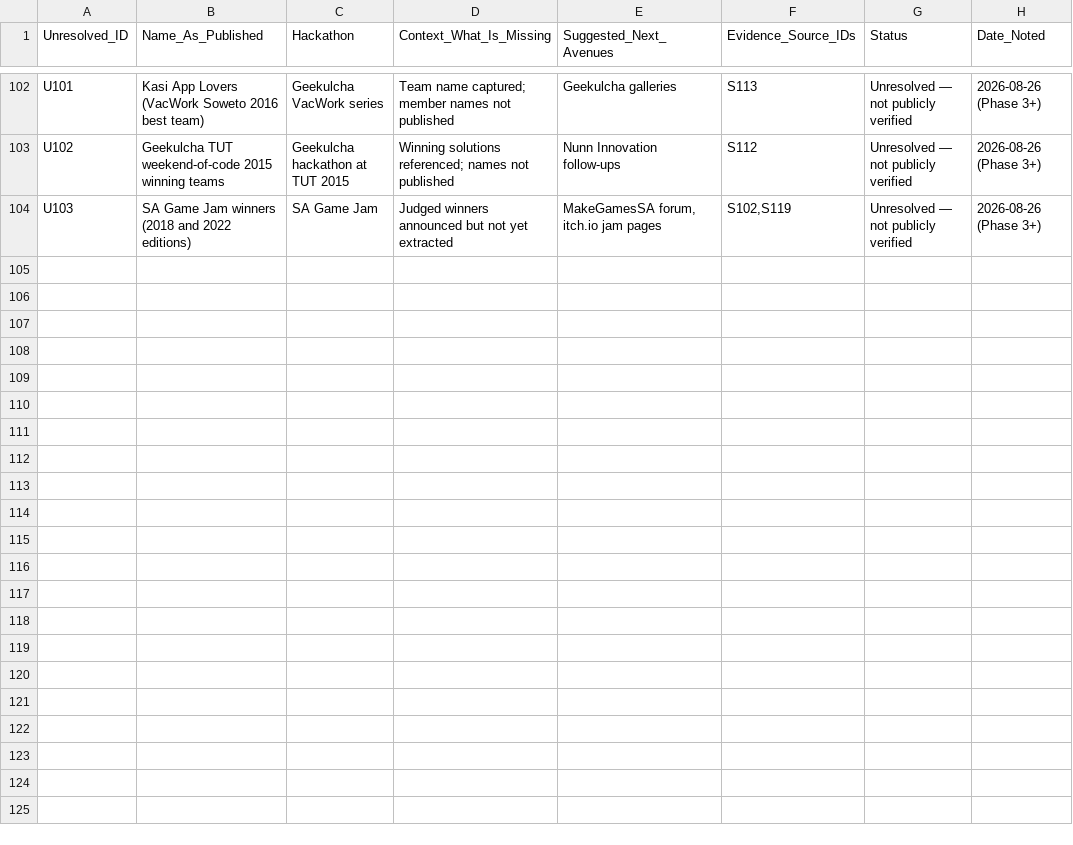
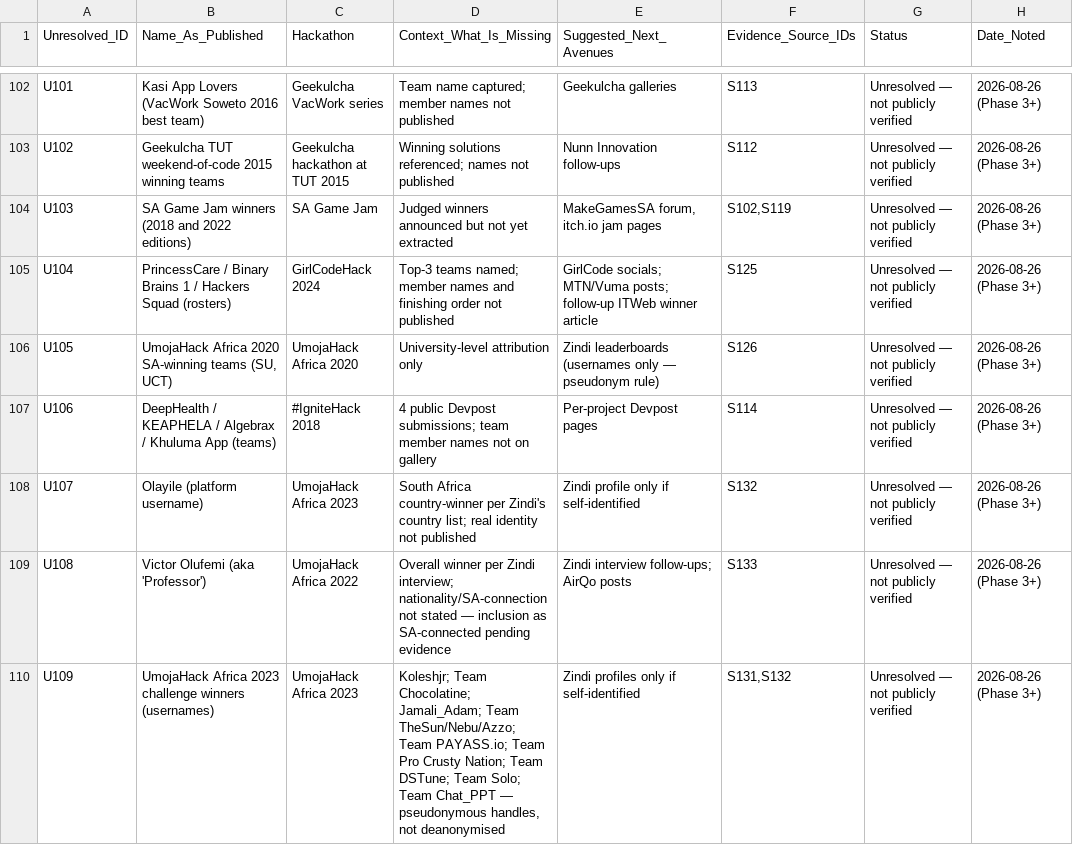
Before and after one commit to Mumoxa/Maps, a CSV file: hackathon-census/data/05_unresolved_identities.csv, drawn as a sheet; only a part is shown, gaps mark what is left out.

```diff
--- a/hackathon-census/data/05_unresolved_identities.csv
+++ b/hackathon-census/data/05_unresolved_identities.csv
@@ -104 +104,7 @@ U102,Geekulcha TUT weekend-of-code 2015 winning teams,Geekulcha hackathon at TUT
 U103,SA Game Jam winners (2018 and 2022 editions),SA Game Jam,Judged winners announced but not yet extracted,"MakeGamesSA forum, itch.io jam pages","S102,S119",Unresolved — not publicly verified,2026-08-26 (Phase 3+)
+U104,PrincessCare / Binary Brains 1 / Hackers Squad (rosters),GirlCodeHack 2024,Top-3 teams named; member names and finishing order not published,GirlCode socials; MTN/Vuma posts; follow-up ITWeb winner article,S125,Unresolved — not publicly verified,2026-08-26 (Phase 3+)
+U105,"UmojaHack Africa 2020 SA-winning teams (SU, UCT)",UmojaHack Africa 2020,University-level attribution only,Zindi leaderboards (usernames only — pseudonym rule),S126,Unresolved — not publicly verified,2026-08-26 (Phase 3+)
+U106,DeepHealth / KEAPHELA / Algebrax / Khuluma App (teams),#IgniteHack 2018,4 public Devpost submissions; team member names not on gallery,Per-project Devpost pages,S114,Unresolved — not publicly verified,2026-08-26 (Phase 3+)
+U107,Olayile (platform username),UmojaHack Africa 2023,South Africa country-winner per Zindi's country list; real identity not published,Zindi profile only if self-identified,S132,Unresolved — not publicly verified,2026-08-26 (Phase 3+)
+U108,Victor Olufemi (aka 'Professor'),UmojaHack Africa 2022,Overall winner per Zindi interview; nationality/SA-connection not stated — inclusion as SA-connected pending evidence,Zindi interview follow-ups; AirQo posts,S133,Unresolved — not publicly verified,2026-08-26 (Phase 3+)
+U109,UmojaHack Africa 2023 challenge winners (usernames),UmojaHack Africa 2023,"Koleshjr; Team Chocolatine; Jamali_Adam; Team TheSun/Nebu/Azzo; Team PAYASS.io; Team Pro Crusty Nation; Team DSTune; Team Solo; Team Chat_PPT — pseudonymous handles, not deanonymised",Zindi profiles only if self-identified,"S131,S132",Unresolved — not publicly verified,2026-08-26 (Phase 3+)
```
Also changed, not shown: hackathon-census/data/01_people_master.csv, hackathon-census/data/02_participation_history.csv, 10 other files.
